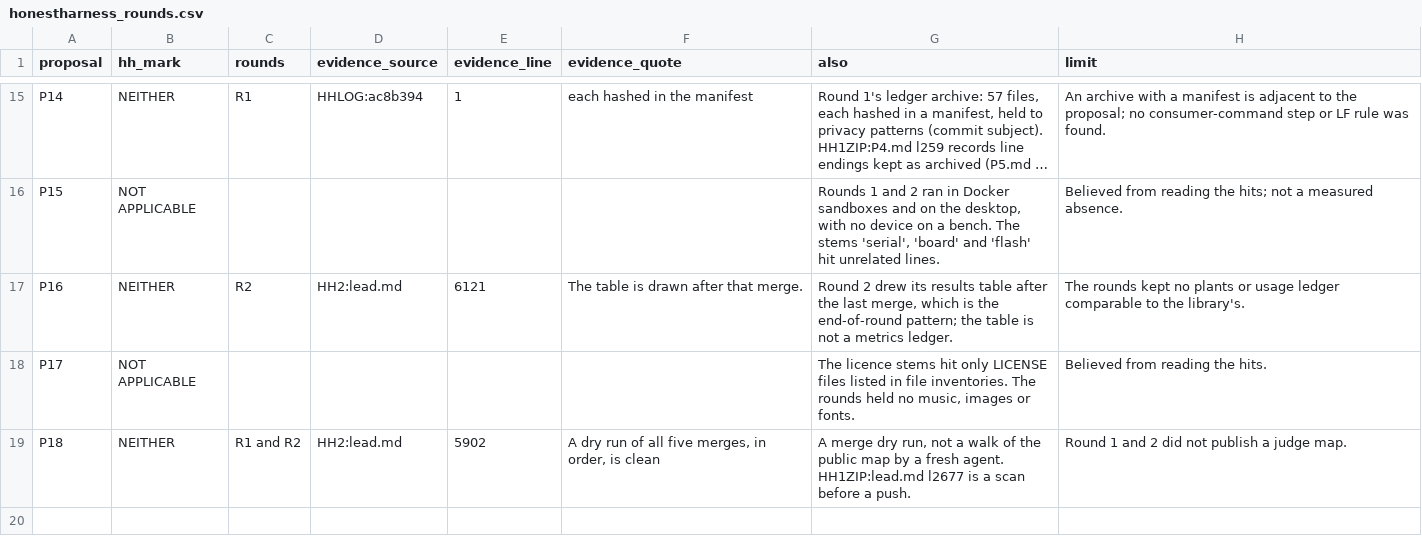
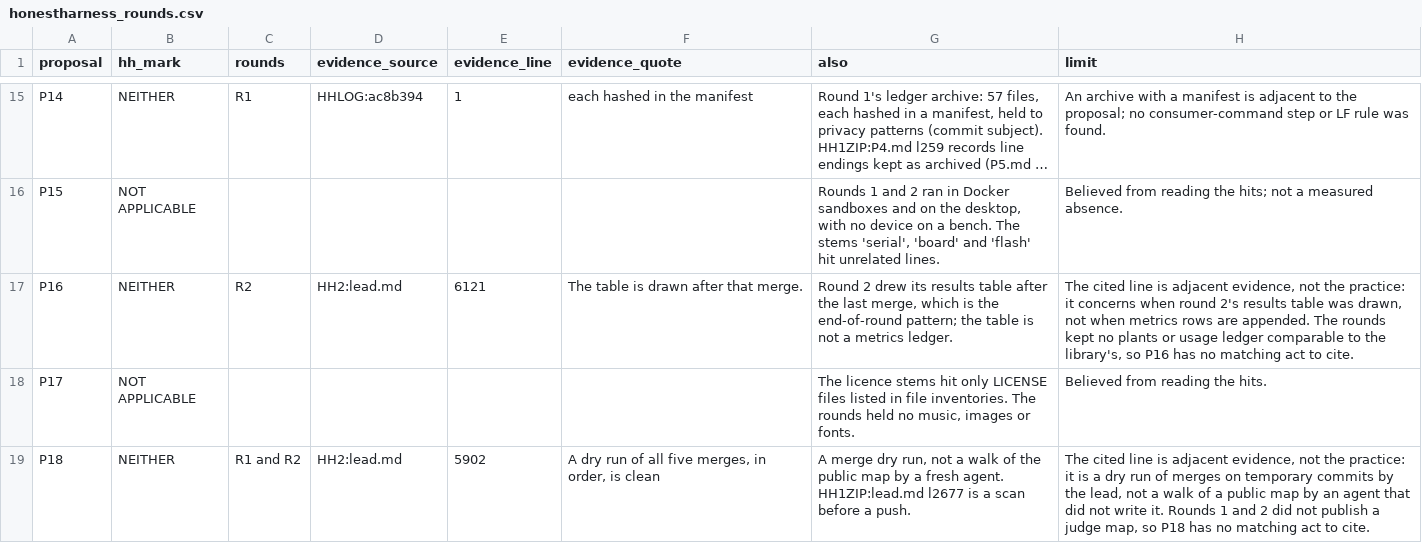
Before and after one commit to loganw234/HonestHarness, a CSV file: Rounds/Muse-Softfloat-Study/parcels/P3/data/honestharness_rounds.csv, drawn as a sheet; only a part is shown, gaps mark what is left out; long unchanged cells end in ….

```diff
--- a/Rounds/Muse-Softfloat-Study/parcels/P3/data/honestharness_rounds.csv
+++ b/Rounds/Muse-Softfloat-Study/parcels/P3/data/honestharness_rounds.csv
@@ -16,4 +16,4 @@ proposal,hh_mark,rounds,evidence_source,evidence_line,evidence_quote,also,limit
 "P15","NOT APPLICABLE","","","","","Rounds 1 and 2 ran in Docker sandboxes and on the desktop, with no device on a bench. The stems 'serial', 'board' and 'flash' hit unrelated lines.","Believed from reading the hits; not a measured absence."
-"P16","NEITHER","R2","HH2:lead.md","6121","The table is drawn after that merge.","Round 2 drew its results table after the last merge, which is the end-of-round pattern; the table is not a metrics ledger.","The rounds kept no plants or usage ledger comparable to the library's."
+"P16","NEITHER","R2","HH2:lead.md","6121","The table is drawn after that merge.","Round 2 drew its results table after the last merge, which is the end-of-round pattern; the table is not a metrics ledger.","The cited line is adjacent evidence, not the practice: it concerns when round 2's results table was drawn, not when metrics rows are appended. The rounds kept no plants or usage ledger comparable to the library's, so P16 has no matching act to cite."
 "P17","NOT APPLICABLE","","","","","The licence stems hit only LICENSE files listed in file inventories. The rounds held no music, images or fonts.","Believed from reading the hits."
-"P18","NEITHER","R1 and R2","HH2:lead.md","5902","A dry run of all five merges, in order, is clean","A merge dry run, not a walk of the public map by a fresh agent. HH1ZIP:lead.md l2677 is a scan before a push.","Round 1 and 2 did not publish a judge map."
+"P18","NEITHER","R1 and R2","HH2:lead.md","5902","A dry run of all five merges, in order, is clean","A merge dry run, not a walk of the public map by a fresh agent. HH1ZIP:lead.md l2677 is a scan before a push.","The cited line is adjacent evidence, not the practice: it is a dry run of merges on temporary commits by the lead, not a walk of a public map by an agent that did not write it. Rounds 1 and 2 did not publish a judge map, so P18 has no matching act to cite."
```
Also changed, not shown: Rounds/Muse-Softfloat-Study/parcels/P3/data/clause_marks.csv, Rounds/Muse-Softfloat-Study/parcels/P3/data/marks.csv, 6 other files.
